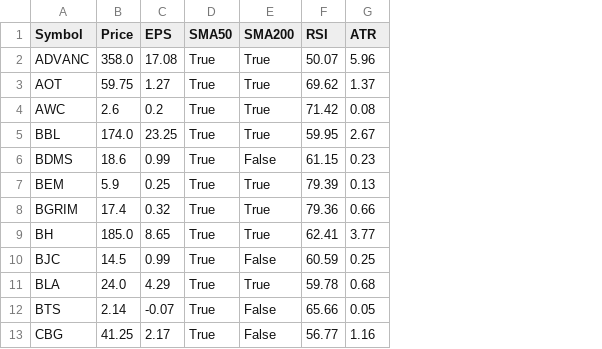
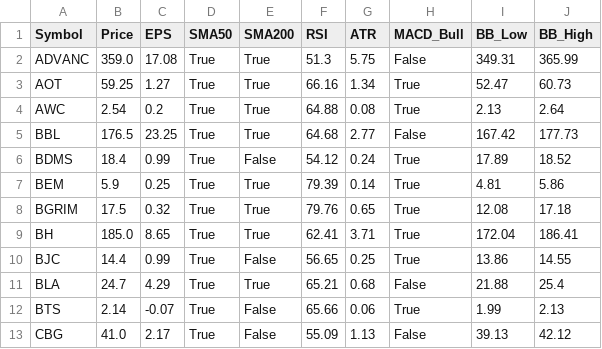
Before and after one commit to dcce-dccre/thai-stock-scanner, a CSV file: data.csv, drawn as a sheet; only a part is shown; the diff covers the shown part only; the diff names each change by its address in the sheet, - before the commit and + after, or states it on an @@ line.

```diff
--- a/data.csv
+++ b/data.csv
+column H (MACD_Bull), rows 2-13: False | True | True | False | True | True | True | True | True | False | True | False
+column I (BB_Low), rows 2-13: 349.31 | 52.47 | 2.13 | 167.42 | 17.89 | 4.81 | 12.08 | 172.04 | 13.86 | 21.88 | 1.99 | 39.13
+column J (BB_High), rows 2-13: 365.99 | 60.73 | 2.64 | 177.73 | 18.52 | 5.86 | 17.18 | 186.41 | 14.55 | 25.4 | 2.13 | 42.12
-B2 (Price): 358.0
+B2 (Price): 359.0
-F2 (RSI): 50.07
+F2 (RSI): 51.3
-G2 (ATR): 5.96
+G2 (ATR): 5.75
-B3 (Price): 59.75
+B3 (Price): 59.25
-F3 (RSI): 69.62
+F3 (RSI): 66.16
-G3 (ATR): 1.37
+G3 (ATR): 1.34
-B4 (Price): 2.6
+B4 (Price): 2.54
-F4 (RSI): 71.42
+F4 (RSI): 64.88
-B5 (Price): 174.0
+B5 (Price): 176.5
-F5 (RSI): 59.95
+F5 (RSI): 64.68
-G5 (ATR): 2.67
+G5 (ATR): 2.77
-B6 (Price): 18.6
+B6 (Price): 18.4
-F6 (RSI): 61.15
+F6 (RSI): 54.12
-G6 (ATR): 0.23
+G6 (ATR): 0.24
-G7 (ATR): 0.13
+G7 (ATR): 0.14
-B8 (Price): 17.4
+B8 (Price): 17.5
-F8 (RSI): 79.36
+F8 (RSI): 79.76
-G8 (ATR): 0.66
+G8 (ATR): 0.65
-G9 (ATR): 3.77
+G9 (ATR): 3.71
-B10 (Price): 14.5
+B10 (Price): 14.4
-F10 (RSI): 60.59
+F10 (RSI): 56.65
-B11 (Price): 24.0
+B11 (Price): 24.7
-F11 (RSI): 59.78
+F11 (RSI): 65.21
-G12 (ATR): 0.05
+G12 (ATR): 0.06
-B13 (Price): 41.25
+B13 (Price): 41.0
-F13 (RSI): 56.77
+F13 (RSI): 55.09
-G13 (ATR): 1.16
+G13 (ATR): 1.13
```
Also changed, not shown: 85 edited cells elsewhere in this file.
